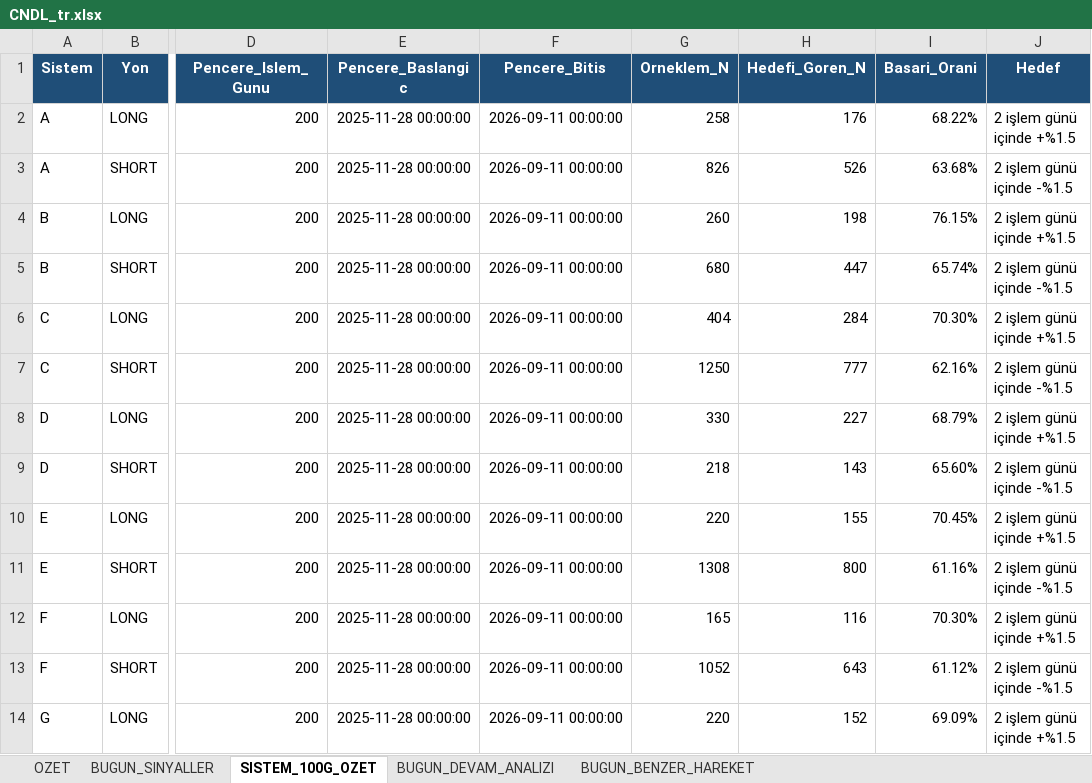
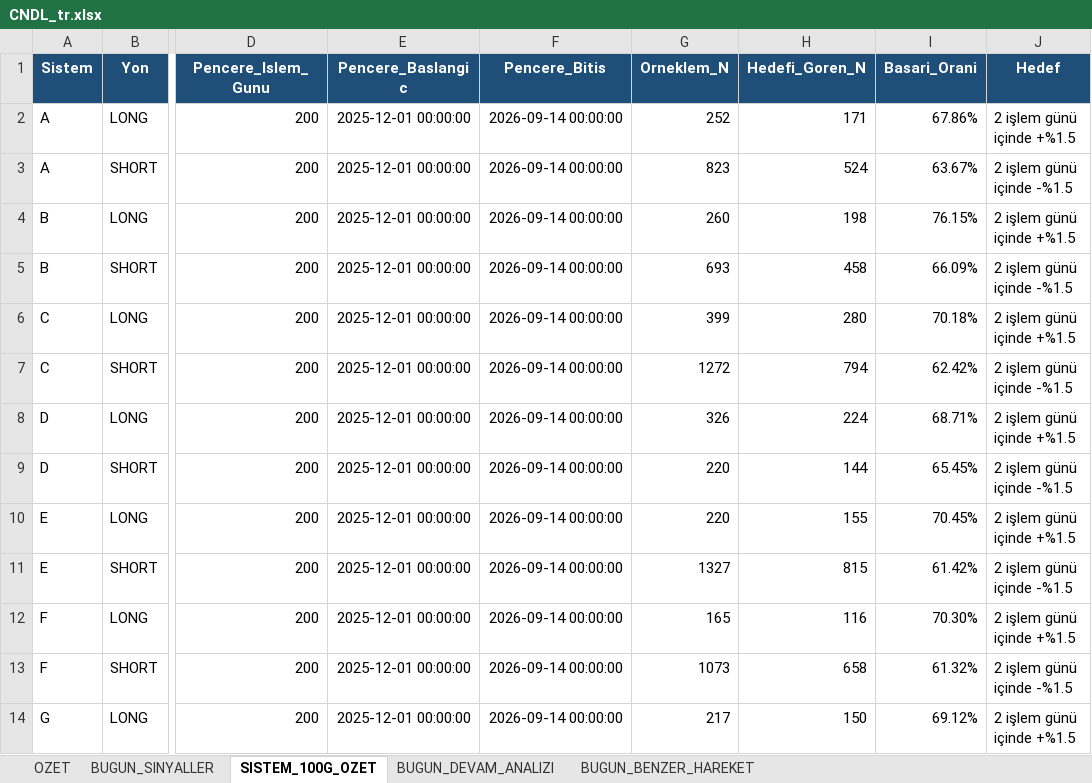
Before and after one commit to serkanche/portfoy, an Excel workbook: CNDL_tr.xlsx, sheet SISTEM_100G_OZET, drawn as a sheet; only a part is shown, gaps mark what is left out; values as stored, in another font and other column widths than the file's, no borders; the diff covers the shown part only; the diff names each change by its address in the sheet, - before the commit and + after, or states it on an @@ line.

```diff
--- a/CNDL_tr.xlsx (sheet SISTEM_100G_OZET)
+++ b/CNDL_tr.xlsx (sheet SISTEM_100G_OZET)
-E2:E14 (Pencere_Baslangic): 2025-11-28 00:00:00
+E2:E14 (Pencere_Baslangic): 2025-12-01 00:00:00
-F2:F14 (Pencere_Bitis): 2026-09-11 00:00:00
+F2:F14 (Pencere_Bitis): 2026-09-14 00:00:00
-G2 (Orneklem_N): 258
+G2 (Orneklem_N): 252
-H2 (Hedefi_Goren_N): 176
+H2 (Hedefi_Goren_N): 171
-I2 (Basari_Orani): 68.22%
+I2 (Basari_Orani): 67.86%
-G3 (Orneklem_N): 826
+G3 (Orneklem_N): 823
-H3 (Hedefi_Goren_N): 526
+H3 (Hedefi_Goren_N): 524
-I3 (Basari_Orani): 63.68%
+I3 (Basari_Orani): 63.67%
-G5 (Orneklem_N): 680
+G5 (Orneklem_N): 693
-H5 (Hedefi_Goren_N): 447
+H5 (Hedefi_Goren_N): 458
-I5 (Basari_Orani): 65.74%
+I5 (Basari_Orani): 66.09%
-G6 (Orneklem_N): 404
+G6 (Orneklem_N): 399
-H6 (Hedefi_Goren_N): 284
+H6 (Hedefi_Goren_N): 280
-I6 (Basari_Orani): 70.30%
+I6 (Basari_Orani): 70.18%
-G7 (Orneklem_N): 1250
+G7 (Orneklem_N): 1272
-H7 (Hedefi_Goren_N): 777
+H7 (Hedefi_Goren_N): 794
-I7 (Basari_Orani): 62.16%
+I7 (Basari_Orani): 62.42%
-G8 (Orneklem_N): 330
+G8 (Orneklem_N): 326
-H8 (Hedefi_Goren_N): 227
+H8 (Hedefi_Goren_N): 224
-I8 (Basari_Orani): 68.79%
+I8 (Basari_Orani): 68.71%
-G9 (Orneklem_N): 218
+G9 (Orneklem_N): 220
-H9 (Hedefi_Goren_N): 143
+H9 (Hedefi_Goren_N): 144
-I9 (Basari_Orani): 65.60%
+I9 (Basari_Orani): 65.45%
-G11 (Orneklem_N): 1308
+G11 (Orneklem_N): 1327
-H11 (Hedefi_Goren_N): 800
+H11 (Hedefi_Goren_N): 815
-I11 (Basari_Orani): 61.16%
+I11 (Basari_Orani): 61.42%
-G13 (Orneklem_N): 1052
+G13 (Orneklem_N): 1073
-H13 (Hedefi_Goren_N): 643
+H13 (Hedefi_Goren_N): 658
-I13 (Basari_Orani): 61.12%
+I13 (Basari_Orani): 61.32%
-G14 (Orneklem_N): 220
+G14 (Orneklem_N): 217
-H14 (Hedefi_Goren_N): 152
+H14 (Hedefi_Goren_N): 150
-I14 (Basari_Orani): 69.09%
+I14 (Basari_Orani): 69.12%
```
Also changed, not shown: 45 edited cells elsewhere in this sheet, sheet BUGUN_BENZER_HAREKET, sheet BUGUN_SINYALLER, sheet BUGUN_DEVAM_ANALIZI, sheet OZET.
